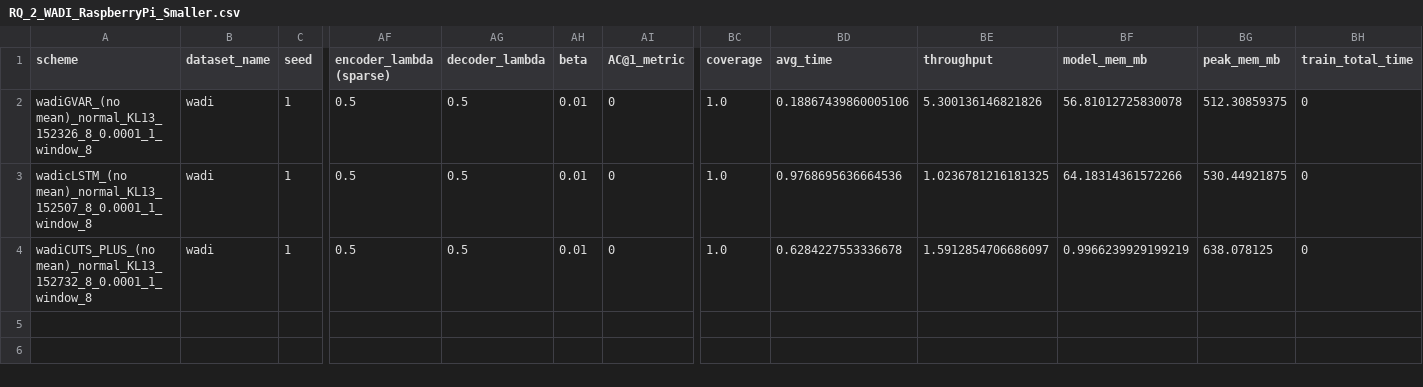
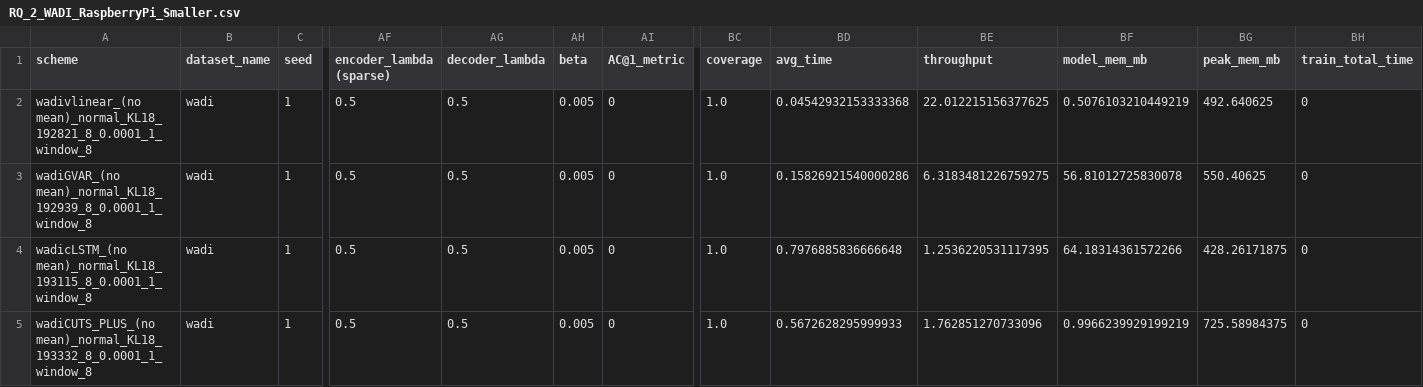
Before and after one commit to theamrzaki/RootCause-Analysis-Correlation-Attentive-Modeling, a CSV file: results_journal/RQ_2_WADI_RaspberryPi_Smaller.csv, drawn as a sheet; only a part is shown, gaps mark what is left out; addresses are those after the commit; rows hold the shown columns only; the diff names each change by its address in the sheet, - before the commit and + after, or states it on an @@ line.

```diff
--- a/results_journal/RQ_2_WADI_RaspberryPi_Smaller.csv
+++ b/results_journal/RQ_2_WADI_RaspberryPi_Smaller.csv
+row 2: wadivlinear_(no mean)_normal_KL18_192821_8_0.0001_1_window_8 | wadi | 1 | 0.5 | 0.5 | 0.005 | 0 | 1.0 | 0.04542932153333368 | 22.012215156377625 | 0.5076103210449219 | 492.640625 | 0
-A3 (scheme): wadiGVAR_(no mean)_normal_KL13_152326_8_0.0001_1_window_8
+A3 (scheme): wadiGVAR_(no mean)_normal_KL18_192939_8_0.0001_1_window_8
-AH3:AH5 (beta): 0.01
+AH3:AH5 (beta): 0.005
-BD3 (avg_time): 0.18867439860005106
+BD3 (avg_time): 0.15826921540000286
-BE3 (throughput): 5.300136146821826
+BE3 (throughput): 6.3183481226759275
-BG3 (peak_mem_mb): 512.30859375
+BG3 (peak_mem_mb): 550.40625
-A4 (scheme): wadicLSTM_(no mean)_normal_KL13_152507_8_0.0001_1_window_8
+A4 (scheme): wadicLSTM_(no mean)_normal_KL18_193115_8_0.0001_1_window_8
-BD4 (avg_time): 0.9768695636664536
+BD4 (avg_time): 0.7976885836666648
-BE4 (throughput): 1.0236781216181325
+BE4 (throughput): 1.2536220531117395
-BG4 (peak_mem_mb): 530.44921875
+BG4 (peak_mem_mb): 428.26171875
-A5 (scheme): wadiCUTS_PLUS_(no mean)_normal_KL13_152732_8_0.0001_1_window_8
+A5 (scheme): wadiCUTS_PLUS_(no mean)_normal_KL18_193332_8_0.0001_1_window_8
-BD5 (avg_time): 0.6284227553336678
+BD5 (avg_time): 0.5672628295999933
-BE5 (throughput): 1.5912854706686097
+BE5 (throughput): 1.762851270733096
-BG5 (peak_mem_mb): 638.078125
+BG5 (peak_mem_mb): 725.58984375
```
Also changed, not shown: results_journal/RQ_2_SWAT_RaspberryPi_Smaller.csv, 2 other files.
